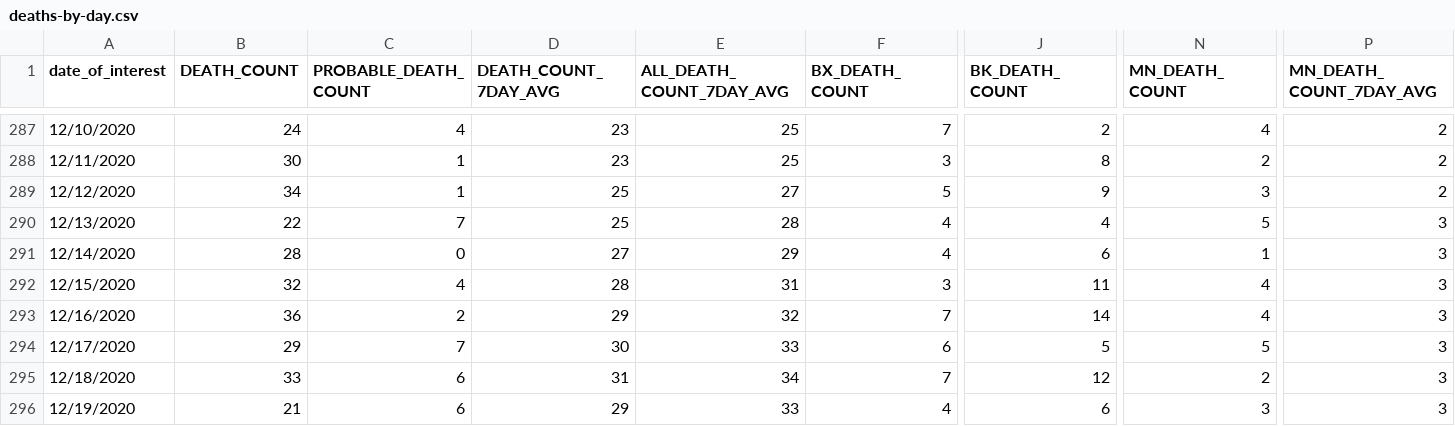
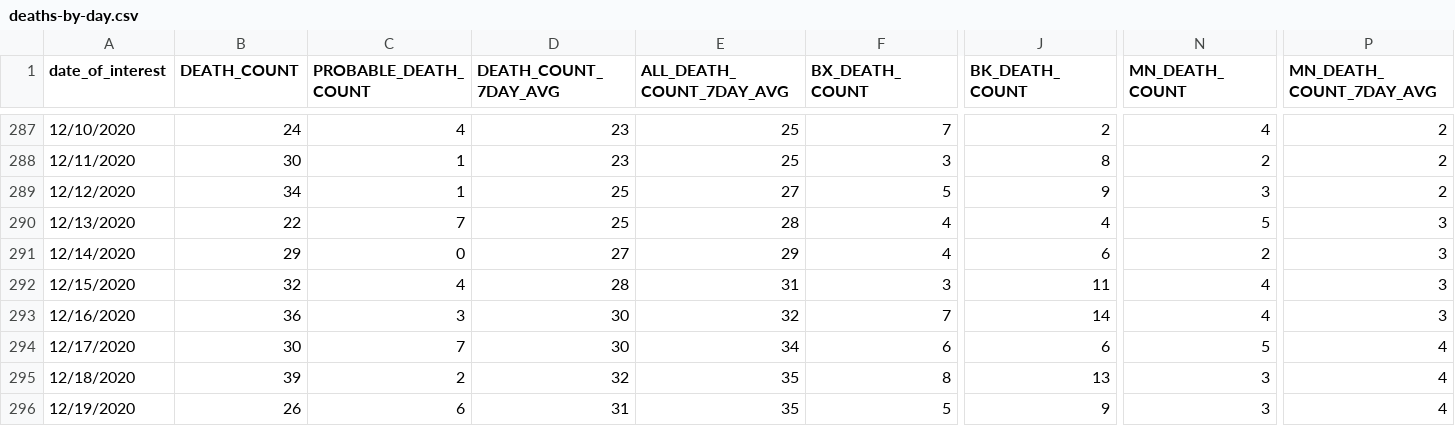
Before and after one commit to nychealth/coronavirus-data, a CSV file: trends/deaths-by-day.csv, drawn as a sheet; only a part is shown, gaps mark what is left out; the diff covers the shown part only; the diff names each change by its address in the sheet, - before the commit and + after, or states it on an @@ line.

```diff
--- a/trends/deaths-by-day.csv
+++ b/trends/deaths-by-day.csv
-B291 (DEATH_COUNT): 28
+B291 (DEATH_COUNT): 29
-N291 (MN_DEATH_COUNT): 1
+N291 (MN_DEATH_COUNT): 2
-C293 (PROBABLE_DEATH_COUNT): 2
+C293 (PROBABLE_DEATH_COUNT): 3
-D293 (DEATH_COUNT_7DAY_AVG): 29
+D293 (DEATH_COUNT_7DAY_AVG): 30
-B294 (DEATH_COUNT): 29
+B294 (DEATH_COUNT): 30
-E294 (ALL_DEATH_COUNT_7DAY_AVG): 33
+E294 (ALL_DEATH_COUNT_7DAY_AVG): 34
-J294 (BK_DEATH_COUNT): 5
+J294 (BK_DEATH_COUNT): 6
-P294:P296 (MN_DEATH_COUNT_7DAY_AVG): 3
+P294:P296 (MN_DEATH_COUNT_7DAY_AVG): 4
-B295 (DEATH_COUNT): 33
+B295 (DEATH_COUNT): 39
-C295 (PROBABLE_DEATH_COUNT): 6
+C295 (PROBABLE_DEATH_COUNT): 2
-D295 (DEATH_COUNT_7DAY_AVG): 31
+D295 (DEATH_COUNT_7DAY_AVG): 32
-E295 (ALL_DEATH_COUNT_7DAY_AVG): 34
+E295 (ALL_DEATH_COUNT_7DAY_AVG): 35
-F295 (BX_DEATH_COUNT): 7
+F295 (BX_DEATH_COUNT): 8
-J295 (BK_DEATH_COUNT): 12
+J295 (BK_DEATH_COUNT): 13
-N295 (MN_DEATH_COUNT): 2
+N295 (MN_DEATH_COUNT): 3
-B296 (DEATH_COUNT): 21
+B296 (DEATH_COUNT): 26
-D296 (DEATH_COUNT_7DAY_AVG): 29
+D296 (DEATH_COUNT_7DAY_AVG): 31
-E296 (ALL_DEATH_COUNT_7DAY_AVG): 33
+E296 (ALL_DEATH_COUNT_7DAY_AVG): 35
-F296 (BX_DEATH_COUNT): 4
+F296 (BX_DEATH_COUNT): 5
-J296 (BK_DEATH_COUNT): 6
+J296 (BK_DEATH_COUNT): 9
```
Also changed, not shown: 1 added row and 33 edited cells elsewhere in this file, latest/pp-by-modzcta.csv, trends/cases-by-day.csv, 31 other files.
